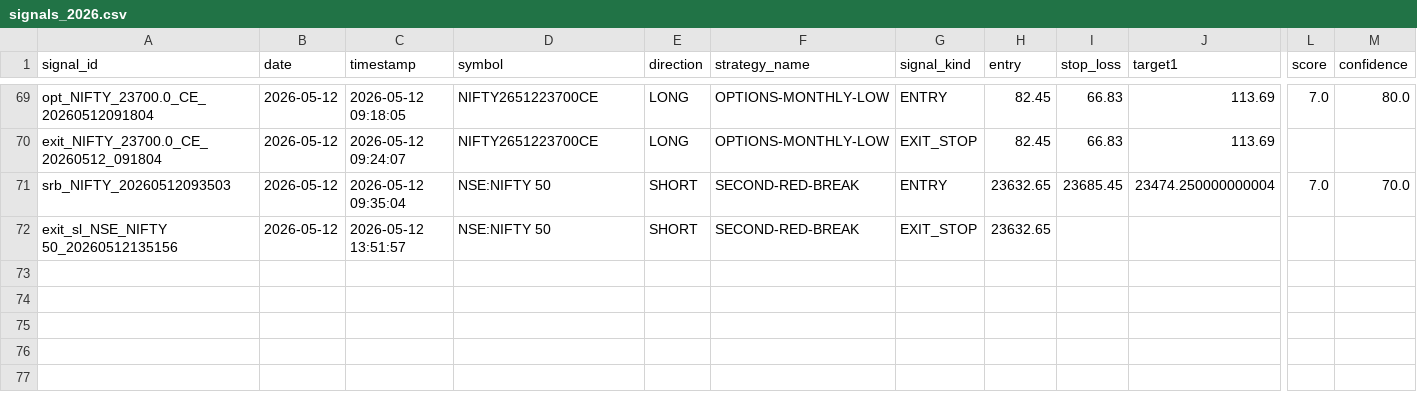
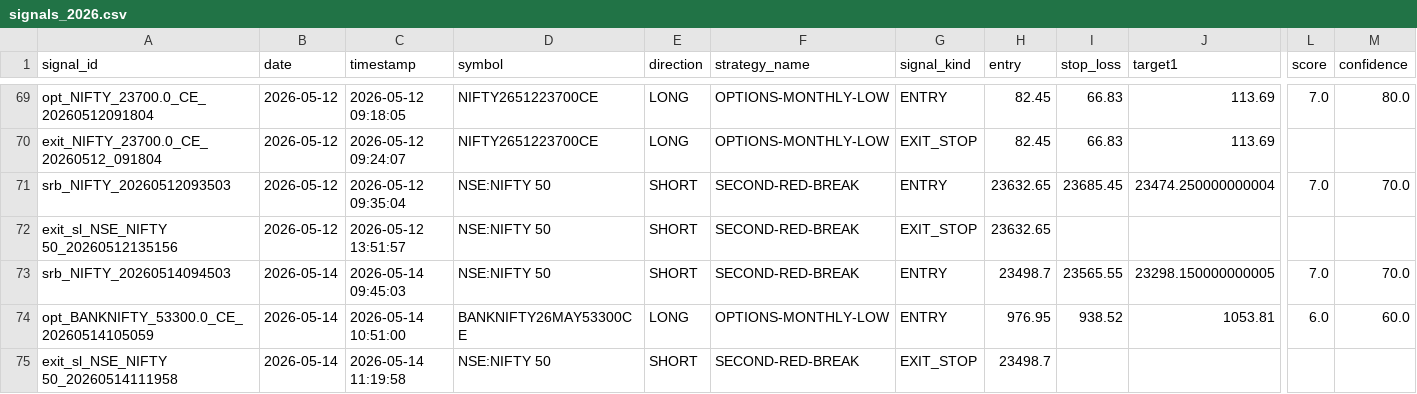
Before and after one commit to Gauravsingh257/stocks-with-gaurav, a CSV file: signal_history/signals_2026.csv, drawn as a sheet; only a part is shown, gaps mark what is left out; rows hold the shown columns only; the diff names each change by its address in the sheet, - before the commit and + after, or states it on an @@ line.

```diff
--- a/signal_history/signals_2026.csv
+++ b/signal_history/signals_2026.csv
+row 73: srb_NIFTY_20260514094503 | 2026-05-14 | 2026-05-14 09:45:03 | NSE:NIFTY 50 | SHORT | SECOND-RED-BREAK | ENTRY | 23498.7 | 23565.55 | 23298.150000000005 | 7.0 | 70.0
+row 74: opt_BANKNIFTY_53300.0_CE_20260514105059 | 2026-05-14 | 2026-05-14 10:51:00 | BANKNIFTY26MAY53300CE | LONG | OPTIONS-MONTHLY-LOW | ENTRY | 976.95 | 938.52 | 1053.81 | 6.0 | 60.0
+row 75: exit_sl_NSE_NIFTY 50_20260514111958 | 2026-05-14 | 2026-05-14 11:19:58 | NSE:NIFTY 50 | SHORT | SECOND-RED-BREAK | EXIT_STOP | 23498.7
```
